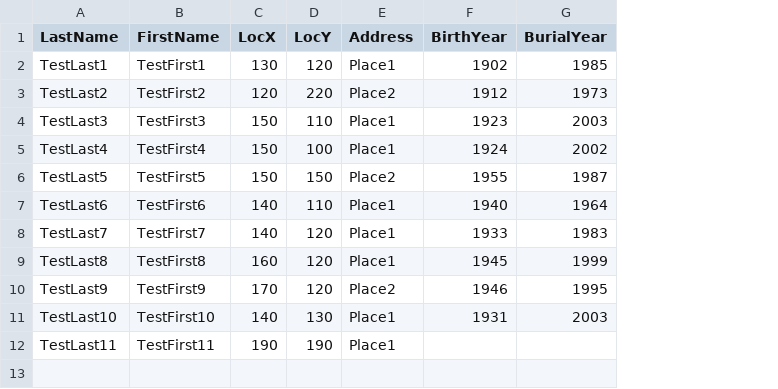
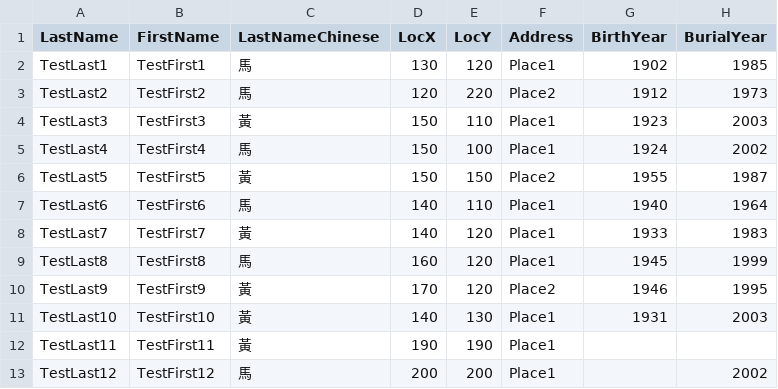
Before and after one commit to abbieschenk/headstone-addresses, a CSV file: src/data/headstones.csv, drawn as a sheet; the diff names each change by its address in the sheet, - before the commit and + after, or states it on an @@ line.

```diff
--- a/src/data/headstones.csv
+++ b/src/data/headstones.csv
+column C (LastNameChinese), rows 2-12: 馬 | 馬 | 黃 | 馬 | 黃 | 馬 | 黃 | 馬 | 黃 | 黃 | 黃
+row 13: TestLast12 | TestFirst12 | 馬 | 200 | 200 | Place1 |  | 2002
```
Also changed, not shown: 6 other files.
